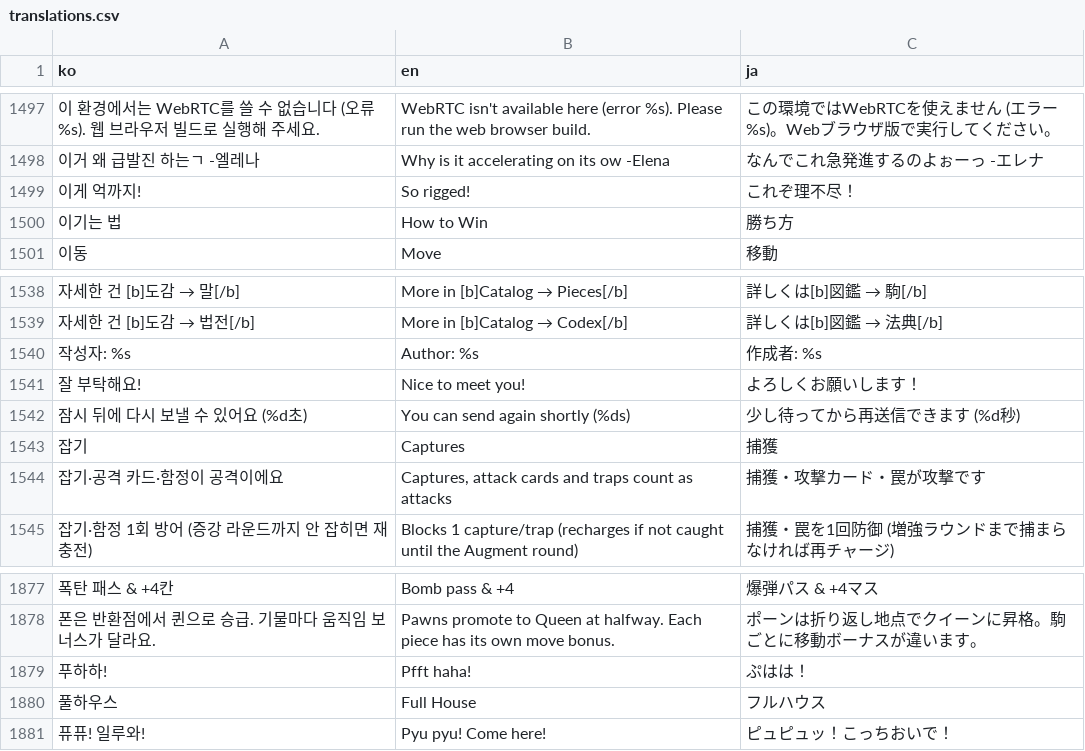
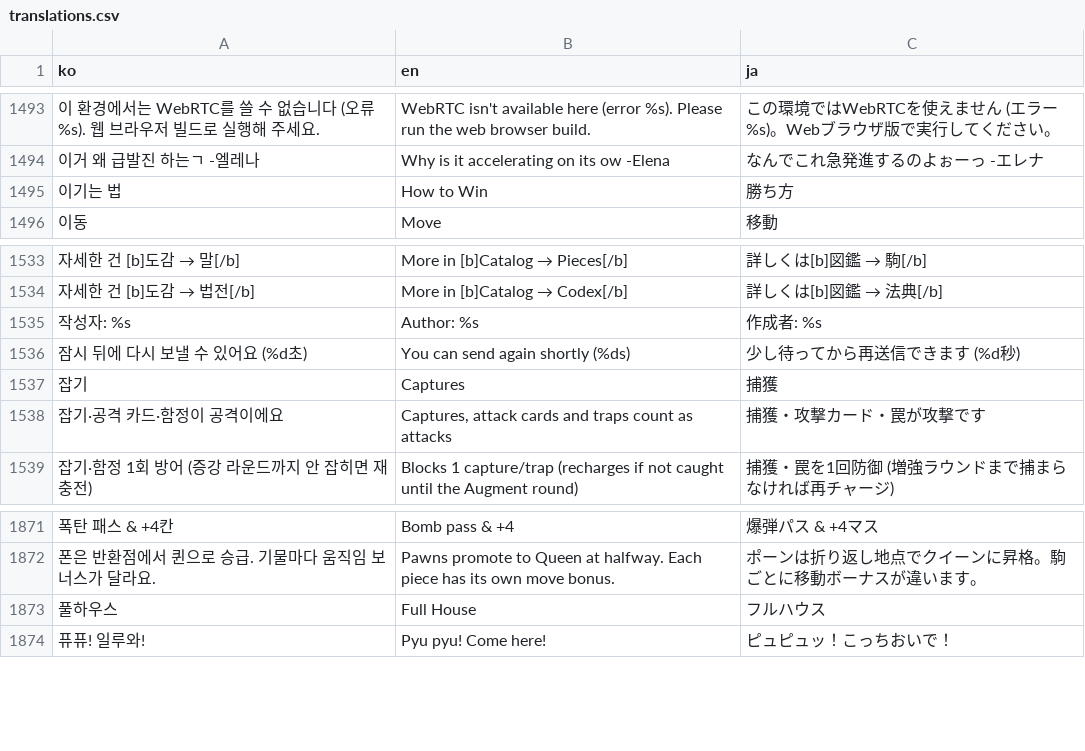
Before and after one commit to mayjohn66-cmd/TRG, a CSV file: content_trickcal/data/translations.csv, drawn as a sheet; only a part is shown, gaps mark what is left out; removed rows and columns are numbered as before the commit, all else as after; the diff covers the shown part only; the diff names each change by its address in the sheet, - before the commit and + after, or states it on an @@ line.

```diff
--- a/content_trickcal/data/translations.csv
+++ b/content_trickcal/data/translations.csv
-row 1499: 이게 억까지! | So rigged! | これぞ理不尽！
-row 1541: 잘 부탁해요! | Nice to meet you! | よろしくお願いします！
-row 1879: 푸하하! | Pfft haha! | ぷはは！
```
Also changed, not shown: 5 added rows and 4 removed rows elsewhere in this file, 8 other files.
